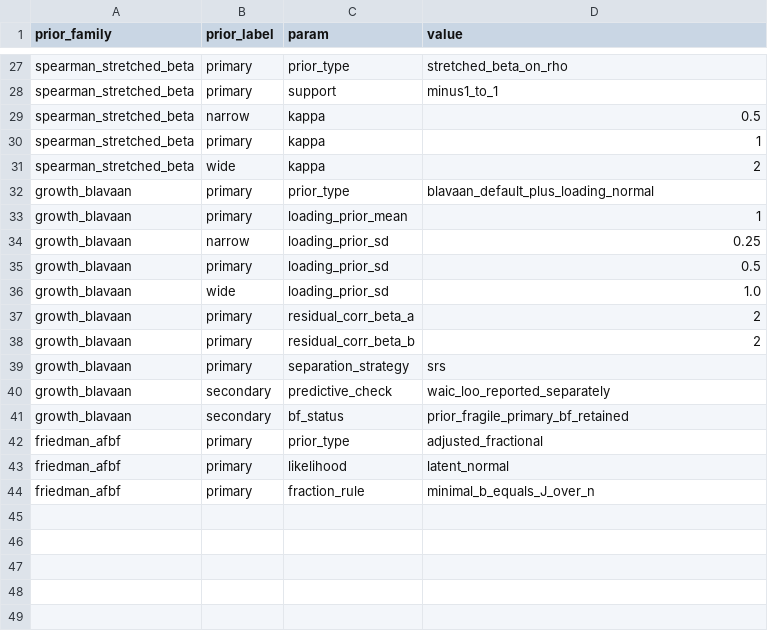
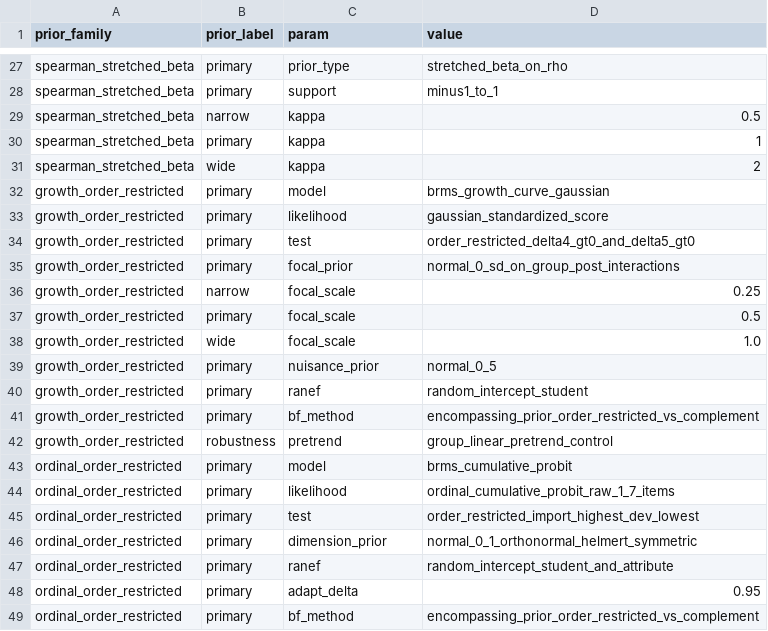
Before and after one commit to carmojudicemota/bayesian-reanalysis, a CSV file: config/priors_wave3.csv, drawn as a sheet; only a part is shown, gaps mark what is left out.

```diff
--- a/config/priors_wave3.csv
+++ b/config/priors_wave3.csv
@@ -31,14 +31,19 @@ spearman_stretched_beta,primary,kappa,1
 spearman_stretched_beta,wide,kappa,2
-growth_blavaan,primary,prior_type,blavaan_default_plus_loading_normal
-growth_blavaan,primary,loading_prior_mean,1
-growth_blavaan,narrow,loading_prior_sd,0.25
-growth_blavaan,primary,loading_prior_sd,0.5
-growth_blavaan,wide,loading_prior_sd,1.0
-growth_blavaan,primary,residual_corr_beta_a,2
-growth_blavaan,primary,residual_corr_beta_b,2
-growth_blavaan,primary,separation_strategy,srs
-growth_blavaan,secondary,predictive_check,waic_loo_reported_separately
-growth_blavaan,secondary,bf_status,prior_fragile_primary_bf_retained
-friedman_afbf,primary,prior_type,adjusted_fractional
-friedman_afbf,primary,likelihood,latent_normal
-friedman_afbf,primary,fraction_rule,minimal_b_equals_J_over_n
+growth_order_restricted,primary,model,brms_growth_curve_gaussian
+growth_order_restricted,primary,likelihood,gaussian_standardized_score
+growth_order_restricted,primary,test,order_restricted_delta4_gt0_and_delta5_gt0
+growth_order_restricted,primary,focal_prior,normal_0_sd_on_group_post_interactions
+growth_order_restricted,narrow,focal_scale,0.25
+growth_order_restricted,primary,focal_scale,0.5
+growth_order_restricted,wide,focal_scale,1.0
+growth_order_restricted,primary,nuisance_prior,normal_0_5
+growth_order_restricted,primary,ranef,random_intercept_student
+growth_order_restricted,primary,bf_method,encompassing_prior_order_restricted_vs_complement
+growth_order_restricted,robustness,pretrend,group_linear_pretrend_control
+ordinal_order_restricted,primary,model,brms_cumulative_probit
+ordinal_order_restricted,primary,likelihood,ordinal_cumulative_probit_raw_1_7_items
+ordinal_order_restricted,primary,test,order_restricted_import_highest_dev_lowest
+ordinal_order_restricted,primary,dimension_prior,normal_0_1_orthonormal_helmert_symmetric
+ordinal_order_restricted,primary,ranef,random_intercept_student_and_attribute
+ordinal_order_restricted,primary,adapt_delta,0.95
+ordinal_order_restricted,primary,bf_method,encompassing_prior_order_restricted_vs_complement
```
Also changed, not shown: outputs/intermediate/study_40_predictive_sweep.csv, 3 other files.
